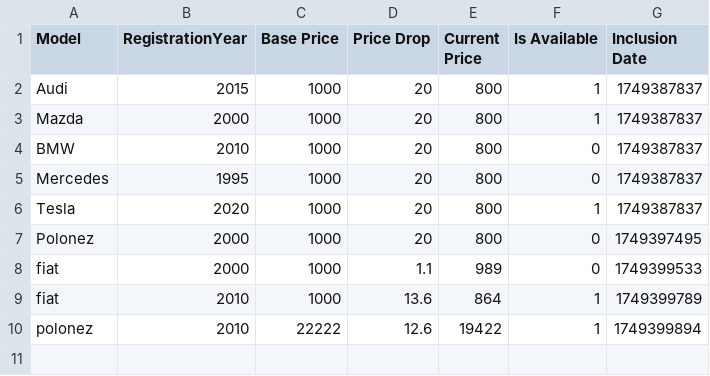
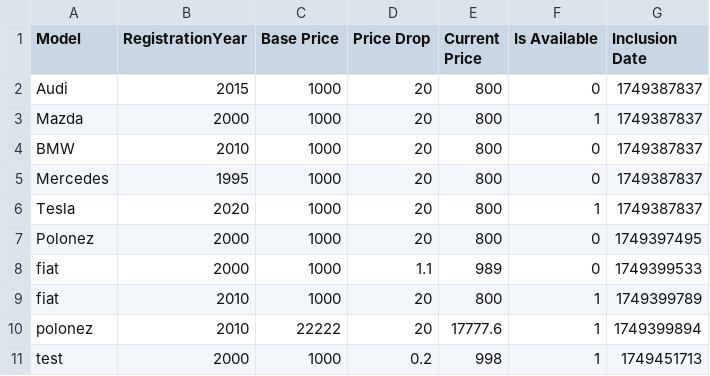
Before and after one commit to PrzemekAn/car_dealer, a CSV file: data/cars.csv, drawn as a sheet.

```diff
--- a/data/cars.csv
+++ b/data/cars.csv
@@ -1,3 +1,3 @@
 Model,RegistrationYear,Base Price,Price Drop,Current Price,Is Available,Inclusion Date
-Audi,2015,1000,20,800,1,1749387837
+Audi,2015,1000,20,800,0,1749387837
 Mazda,2000,1000,20,800,1,1749387837
@@ -8,3 +8,4 @@ Polonez,2000,1000,20,800,0,1749397495
 fiat,2000,1000,1.1,989,0,1749399533
-fiat,2010,1000,13.6,864,1,1749399789
-polonez,2010,22222,12.6,19422,1,1749399894
+fiat,2010,1000,20,800,1,1749399789
+polonez,2010,22222,20,17777.6,1,1749399894
+test,2000,1000,0.2,998,1,1749451713
```
Also changed, not shown: 1 other file.
